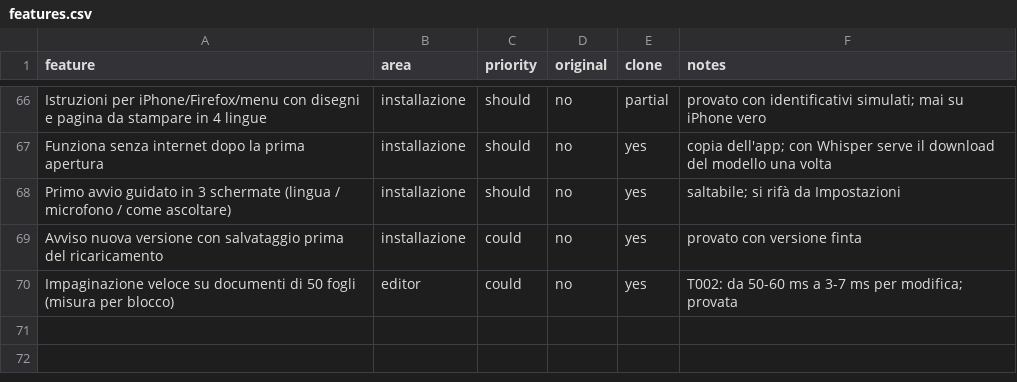
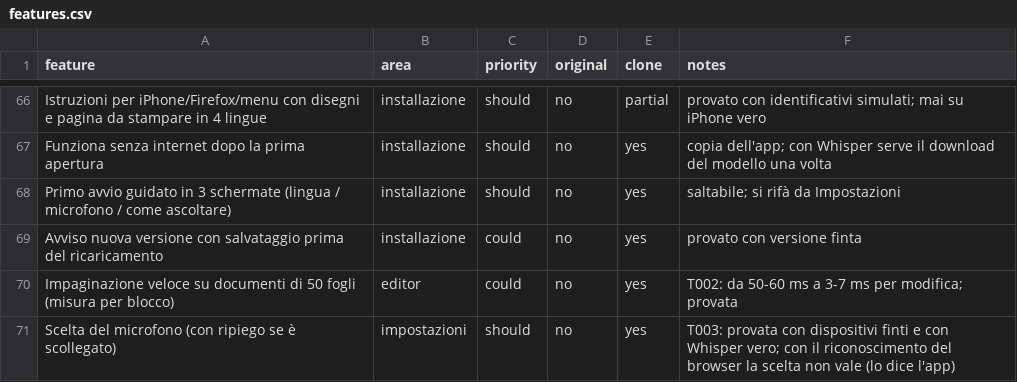
Before and after one commit to sparo111/elodict, a CSV file: replica/features.csv, drawn as a sheet; only a part is shown, gaps mark what is left out.

```diff
--- a/replica/features.csv
+++ b/replica/features.csv
@@ -70 +70,2 @@ Avviso nuova versione con salvataggio prima del ricaricamento,installazione,coul
 Impaginazione veloce su documenti di 50 fogli (misura per blocco),editor,could,no,yes,T002: da 50-60 ms a 3-7 ms per modifica; provata
+Scelta del microfono (con ripiego se è scollegato),impostazioni,should,no,yes,T003: provata con dispositivi finti e con Whisper vero; con il riconoscimento del browser la scelta non vale (lo dice l'app)
```
Also changed, not shown: 23 other files.
